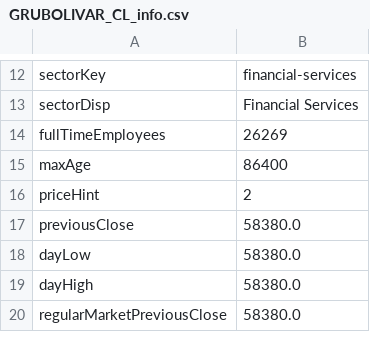
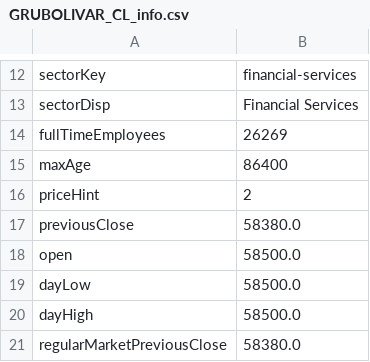
Before and after one commit to danielorozco06/finance, a CSV file: input/tickers_info/GRUBOLIVAR_CL_info.csv, drawn as a sheet; only a part is shown, gaps mark what is left out; the diff covers the shown part only.

```diff
--- a/input/tickers_info/GRUBOLIVAR_CL_info.csv
+++ b/input/tickers_info/GRUBOLIVAR_CL_info.csv
@@ -17,4 +17,5 @@
 "previousClose","58380.0"
-"dayLow","58380.0"
-"dayHigh","58380.0"
+"open","58500.0"
+"dayLow","58500.0"
+"dayHigh","58500.0"
 "regularMarketPreviousClose","58380.0"
```
Also changed, not shown: 1 added row and 9 edited cells elsewhere in this file, input/tickers_history/GRUBOLIVAR_CL_values.csv, input/tickers_history/PFGRUPOARG_CL_values.csv, 17 other files.
